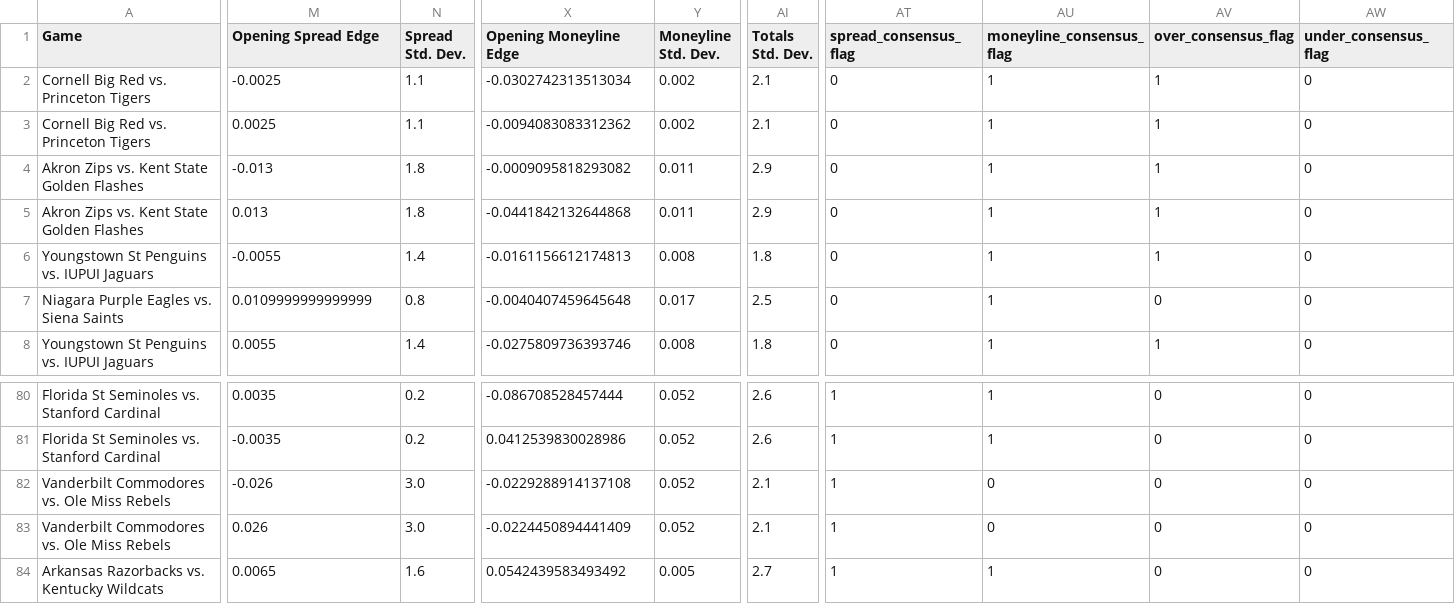
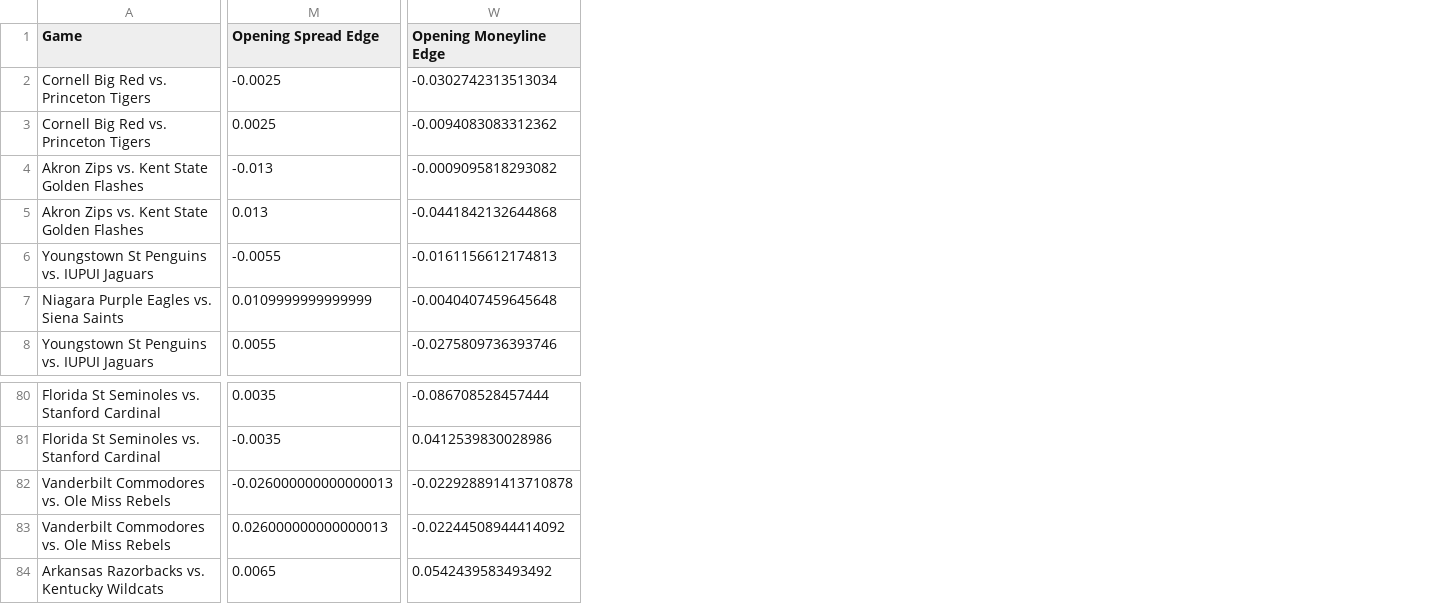
Before and after one commit to trashduty/cbb, a CSV file: Combo_Output.csv, drawn as a sheet; only a part is shown, gaps mark what is left out; removed rows and columns are numbered as before the commit, all else as after; the diff covers the shown part only; the diff names each change by its address in the sheet, - before the commit and + after, or states it on an @@ line.

```diff
--- a/Combo_Output.csv
+++ b/Combo_Output.csv
-column N (Spread Std. Dev.), rows 2-8: 1.1 | 1.1 | 1.8 | 1.8 | 1.4 | 0.8 | 1.4; rows 80-84: 0.2 | 0.2 | 3.0 | 3.0 | 1.6
-column Y (Moneyline Std. Dev.), rows 2-8: 0.002 | 0.002 | 0.011 | 0.011 | 0.008 | 0.017 | 0.008; rows 80-84: 0.052 | 0.052 | 0.052 | 0.052 | 0.005
-column AI (Totals Std. Dev.), rows 2-8: 2.1 | 2.1 | 2.9 | 2.9 | 1.8 | 2.5 | 1.8; rows 80-84: 2.6 | 2.6 | 2.1 | 2.1 | 2.7
-column AT (spread_consensus_flag), rows 2-8: all 0; rows 80-84: all 1
-column AU (moneyline_consensus_flag), rows 2-8: all 1; rows 80-84: 1 | 1 | 0 | 0 | 1
-column AV (over_consensus_flag), rows 2-8: 1 | 1 | 1 | 1 | 1 | 0 | 1; rows 80-84: all 0
-column AW (under_consensus_flag), rows 2-8: all 0; rows 80-84: all 0
-M82 (Opening Spread Edge): -0.026
+M82 (Opening Spread Edge): -0.026000000000000013
-W82 (Opening Moneyline Edge): -0.0229288914137108
+W82 (Opening Moneyline Edge): -0.022928891413710878
-M83 (Opening Spread Edge): 0.026
+M83 (Opening Spread Edge): 0.026000000000000013
-W83 (Opening Moneyline Edge): -0.0224450894441409
+W83 (Opening Moneyline Edge): -0.02244508944414092
```
Also changed, not shown: 4 edited cells elsewhere in this file, 1 other file.
